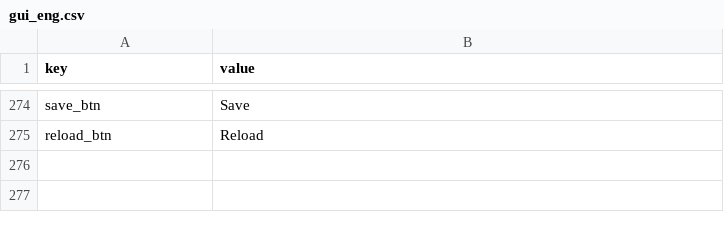
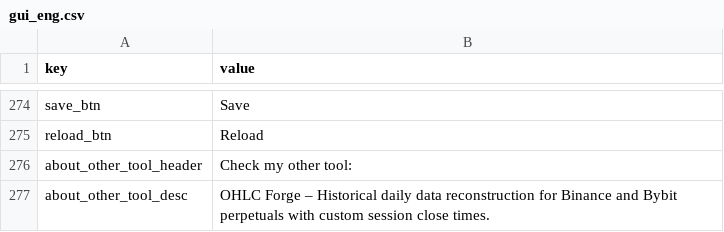
Before and after one commit to tomkam1702/OCR-Translator, a CSV file: resources/gui_eng.csv, drawn as a sheet; only a part is shown, gaps mark what is left out.

```diff
--- a/resources/gui_eng.csv
+++ b/resources/gui_eng.csv
@@ -275 +275,3 @@ save_btn,Save
 reload_btn,Reload
+about_other_tool_header,Check my other tool:
+about_other_tool_desc,OHLC Forge – Historical daily data reconstruction for Binance and Bybit perpetuals with custom session close times.
```
Also changed, not shown: resources/gui_pol.csv, 6 other files.
